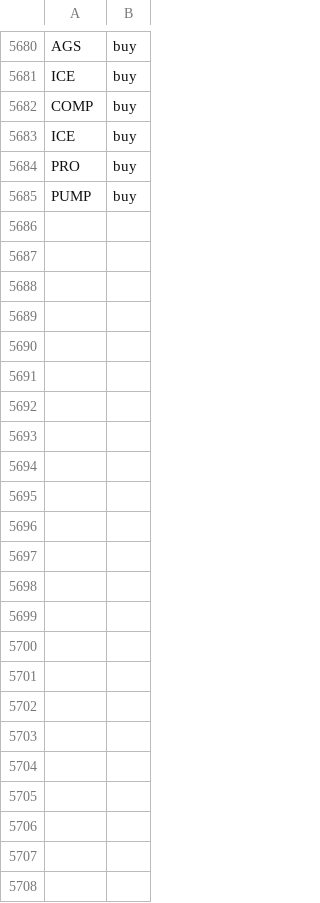
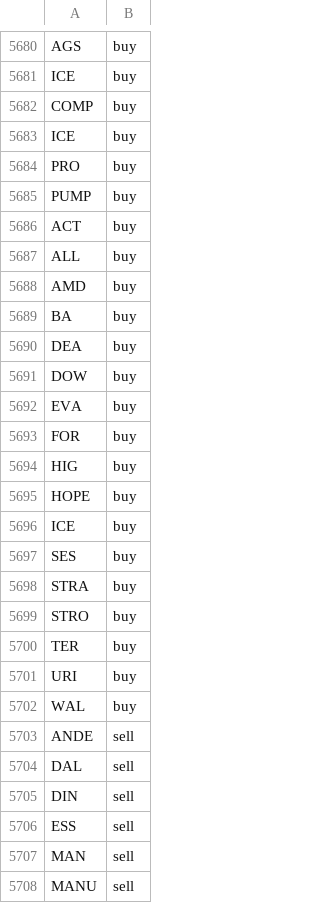
Before and after one commit to jolie-mcdonnell/llm_trader, a CSV file: data/trades_afternoon.csv, drawn as a sheet; only a part is shown, gaps mark what is left out.

```diff
--- a/data/trades_afternoon.csv
+++ b/data/trades_afternoon.csv
@@ -5685 +5685,24 @@ PRO,buy
 PUMP,buy
+ACT,buy
+ALL,buy
+AMD,buy
+BA,buy
+DEA,buy
+DOW,buy
+EVA,buy
+FOR,buy
+HIG,buy
+HOPE,buy
+ICE,buy
+SES,buy
+STRA,buy
+STRO,buy
+TER,buy
+URI,buy
+WAL,buy
+ANDE,sell
+DAL,sell
+DIN,sell
+ESS,sell
+MAN,sell
+MANU,sell
```
